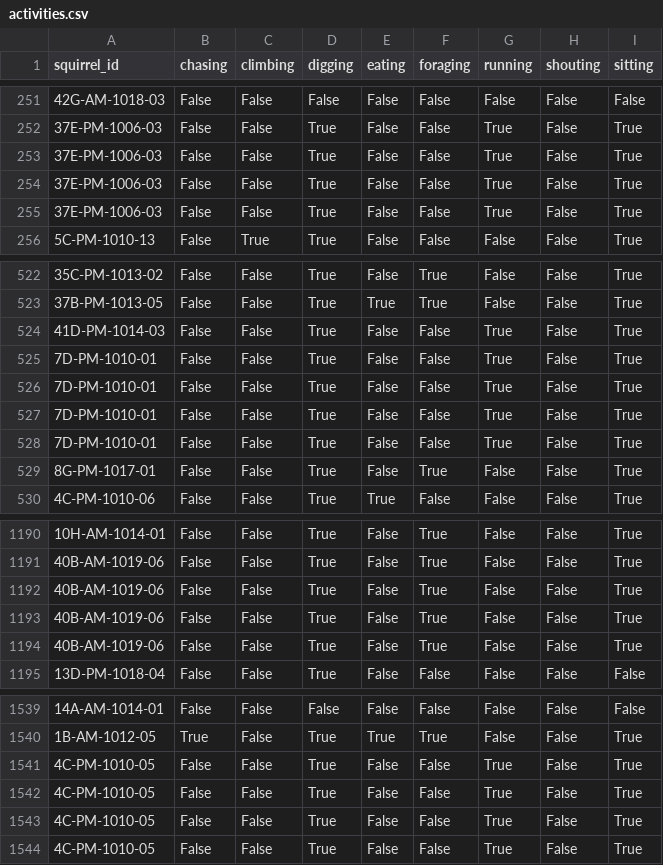
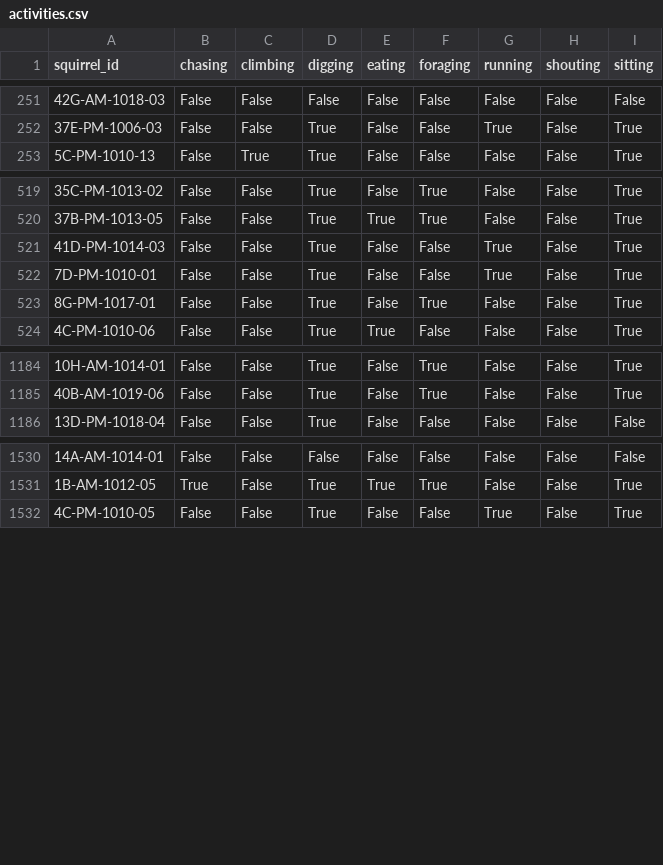
Before and after one commit to alyssahondrade/we-the-new-york-city-squirrels, a CSV file: resources/clean/activities.csv, drawn as a sheet; only a part is shown, gaps mark what is left out; the diff names each change by its address in the sheet, - before the commit and + after, or states it on an @@ line.

Commit message:
fixed the duplicated squirrel_id

```diff
--- a/resources/clean/activities.csv
+++ b/resources/clean/activities.csv
-row 253: 37E-PM-1006-03 | False | False | True | False | False | True | False | True
-row 254: 37E-PM-1006-03 | False | False | True | False | False | True | False | True
-row 255: 37E-PM-1006-03 | False | False | True | False | False | True | False | True
-row 525: 7D-PM-1010-01 | False | False | True | False | False | True | False | True
-row 526: 7D-PM-1010-01 | False | False | True | False | False | True | False | True
-row 527: 7D-PM-1010-01 | False | False | True | False | False | True | False | True
-row 1192: 40B-AM-1019-06 | False | False | True | False | True | False | False | True
-row 1193: 40B-AM-1019-06 | False | False | True | False | True | False | False | True
-row 1194: 40B-AM-1019-06 | False | False | True | False | True | False | False | True
-row 1541: 4C-PM-1010-05 | False | False | True | False | False | True | False | True
-row 1542: 4C-PM-1010-05 | False | False | True | False | False | True | False | True
-row 1543: 4C-PM-1010-05 | False | False | True | False | False | True | False | True
```
Also changed, not shown: resources/clean/appearance.csv, resources/clean/interactions.csv, 2 other files.
